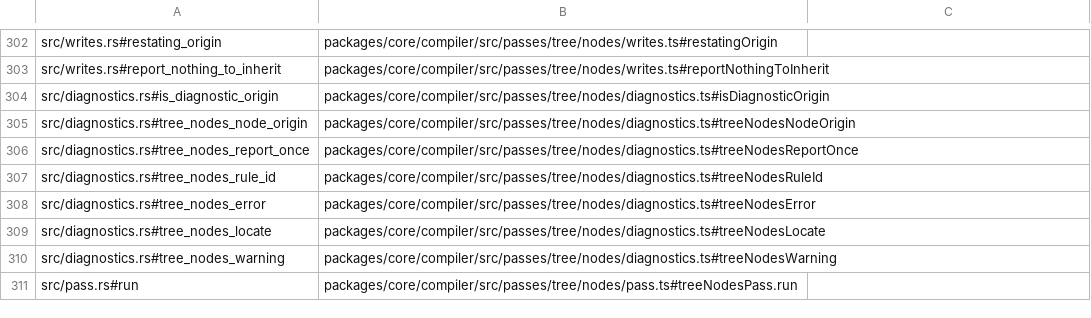
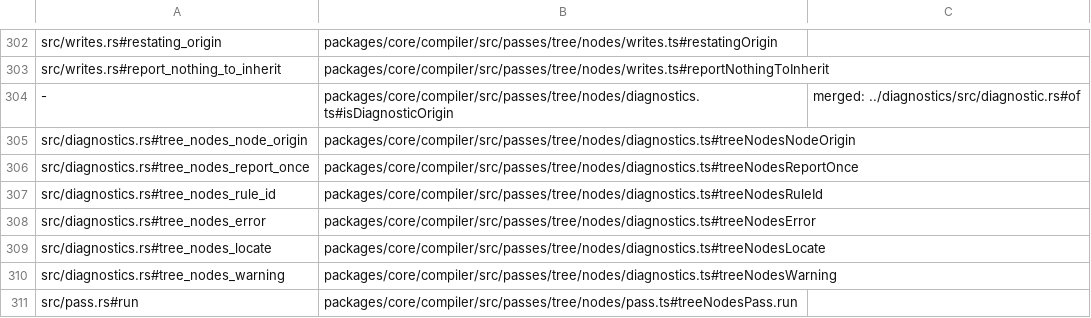
Before and after one commit to jubasse/seampact, a TSV file: crates/pass-tree-nodes/trace.tsv, drawn as a sheet; only a part is shown, gaps mark what is left out.

```diff
--- a/crates/pass-tree-nodes/trace.tsv
+++ b/crates/pass-tree-nodes/trace.tsv
@@ -303,3 +303,3 @@ src/writes.rs#restating_origin	packages/core/compiler/src/passes/tree/nodes/writ
 src/writes.rs#report_nothing_to_inherit	packages/core/compiler/src/passes/tree/nodes/writes.ts#reportNothingToInherit
-src/diagnostics.rs#is_diagnostic_origin	packages/core/compiler/src/passes/tree/nodes/diagnostics.ts#isDiagnosticOrigin
+-	packages/core/compiler/src/passes/tree/nodes/diagnostics.ts#isDiagnosticOrigin	merged: ../diagnostics/src/diagnostic.rs#of
 src/diagnostics.rs#tree_nodes_node_origin	packages/core/compiler/src/passes/tree/nodes/diagnostics.ts#treeNodesNodeOrigin
```
Also changed, not shown: crates/pass-access-rights/trace.tsv, 2 other files.
